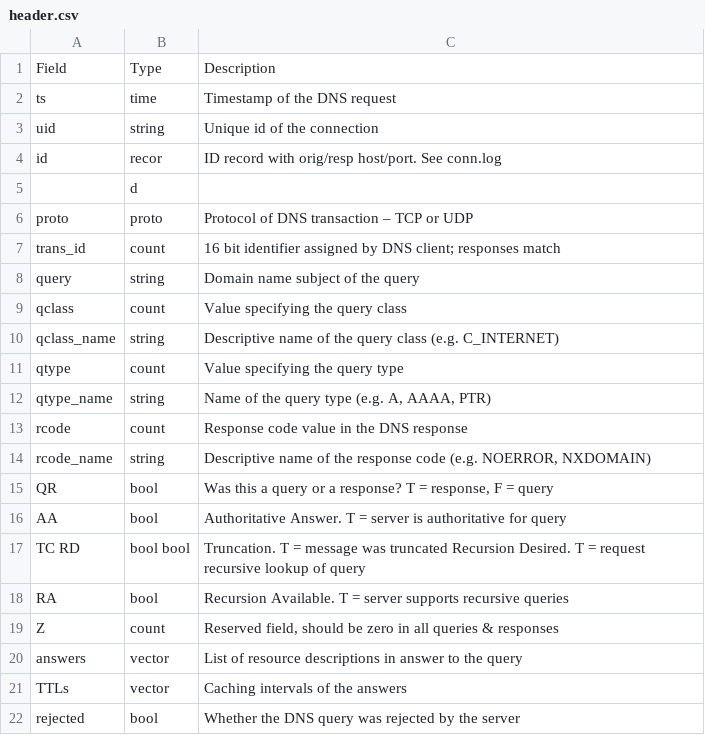
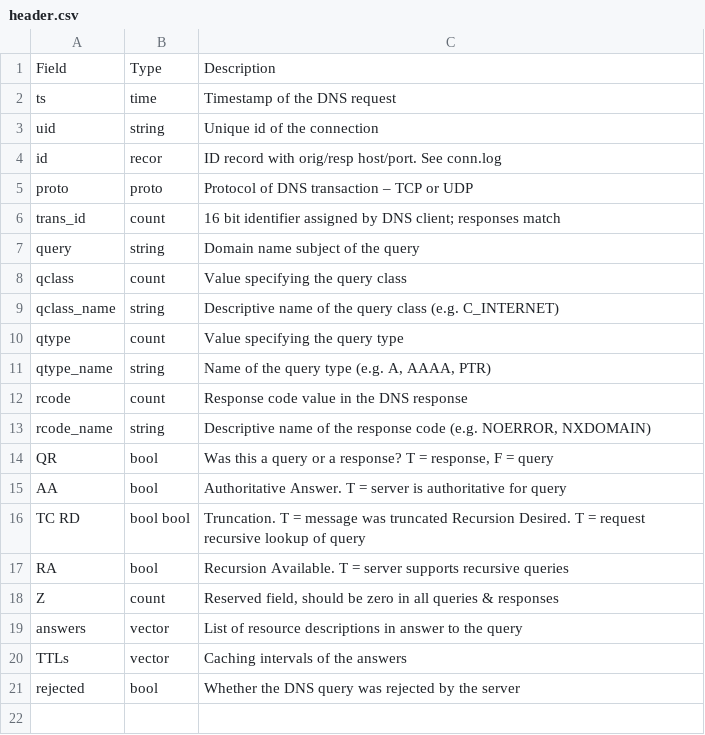
Before and after one commit to MoonFlower18/PZ_sem7, a CSV file: PZ_4/header.csv, drawn as a sheet.

```diff
--- a/PZ_4/header.csv
+++ b/PZ_4/header.csv
@@ -4,3 +4,2 @@ uid ,string,Unique id of the connection
 id ,recor ,ID record with orig/resp host/port. See conn.log
-,d ,
 proto ,proto,Protocol of DNS transaction – TCP or UDP
```
Also changed, not shown: 2 other files.
